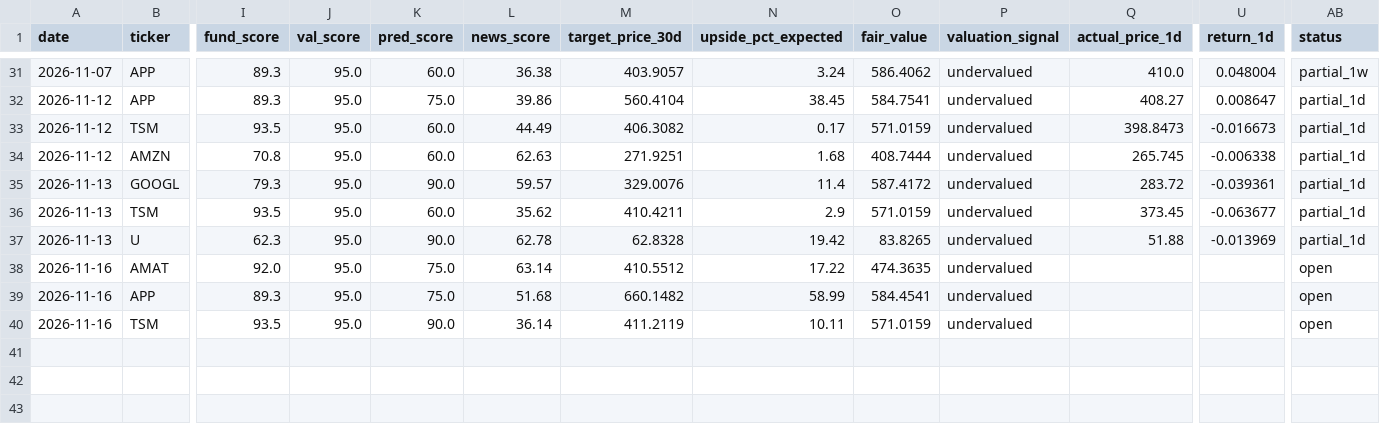
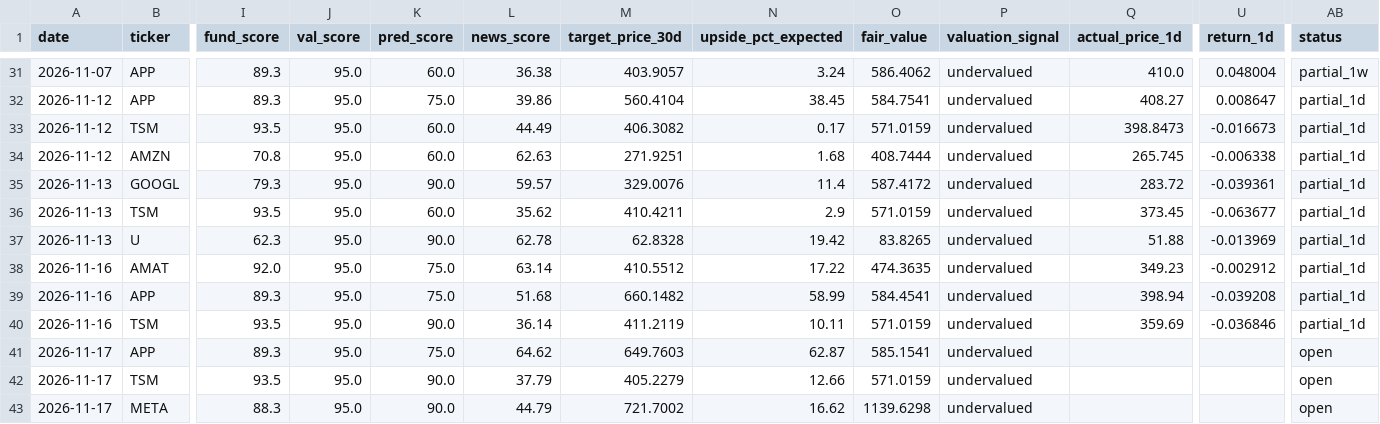
Before and after one commit to trippleway/stock-dashboard-demo, a CSV file: data/latest/recommendations.csv, drawn as a sheet; only a part is shown, gaps mark what is left out; rows hold the shown columns only; the diff names each change by its address in the sheet, - before the commit and + after, or states it on an @@ line.

```diff
--- a/data/latest/recommendations.csv
+++ b/data/latest/recommendations.csv
-Q38 (actual_price_1d): (empty)
+Q38 (actual_price_1d): 349.23
-U38 (return_1d): (empty)
+U38 (return_1d): -0.002912
-AB38:AB40 (status): open
+AB38:AB40 (status): partial_1d
-Q39 (actual_price_1d): (empty)
+Q39 (actual_price_1d): 398.94
-U39 (return_1d): (empty)
+U39 (return_1d): -0.039208
-Q40 (actual_price_1d): (empty)
+Q40 (actual_price_1d): 359.69
-U40 (return_1d): (empty)
+U40 (return_1d): -0.036846
+row 41: 2026-11-17 | APP | 89.3 | 95.0 | 75.0 | 64.62 | 649.7603 | 62.87 | 585.1541 | undervalued |  |  | open
+row 42: 2026-11-17 | TSM | 93.5 | 95.0 | 90.0 | 37.79 | 405.2279 | 12.66 | 571.0159 | undervalued |  |  | open
+row 43: 2026-11-17 | META | 88.3 | 95.0 | 90.0 | 44.79 | 721.7002 | 16.62 | 1139.6298 | undervalued |  |  | open
```
Also changed, not shown: 5 other files.
